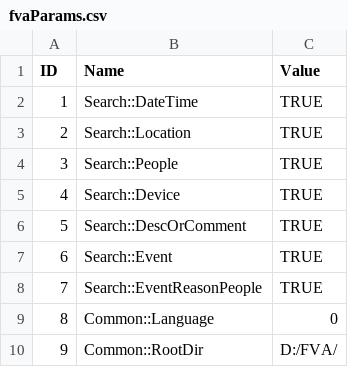
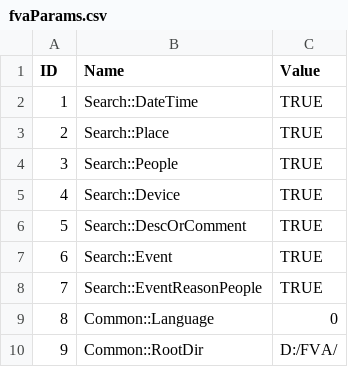
Before and after one commit to dimanikulin/fva, a CSV file: FVASetupWin/fvaParams.csv, drawn as a sheet; only a part is shown.

Commit message:
#140 Updated location cfg attribute name to place

```diff
--- a/FVASetupWin/fvaParams.csv
+++ b/FVASetupWin/fvaParams.csv
@@ -2,3 +2,3 @@ ID,Name,Value
 1,Search::DateTime,TRUE
-2,Search::Location,TRUE
+2,Search::Place,TRUE
 3,Search::People,TRUE
```
Also changed, not shown: 3 other files.
